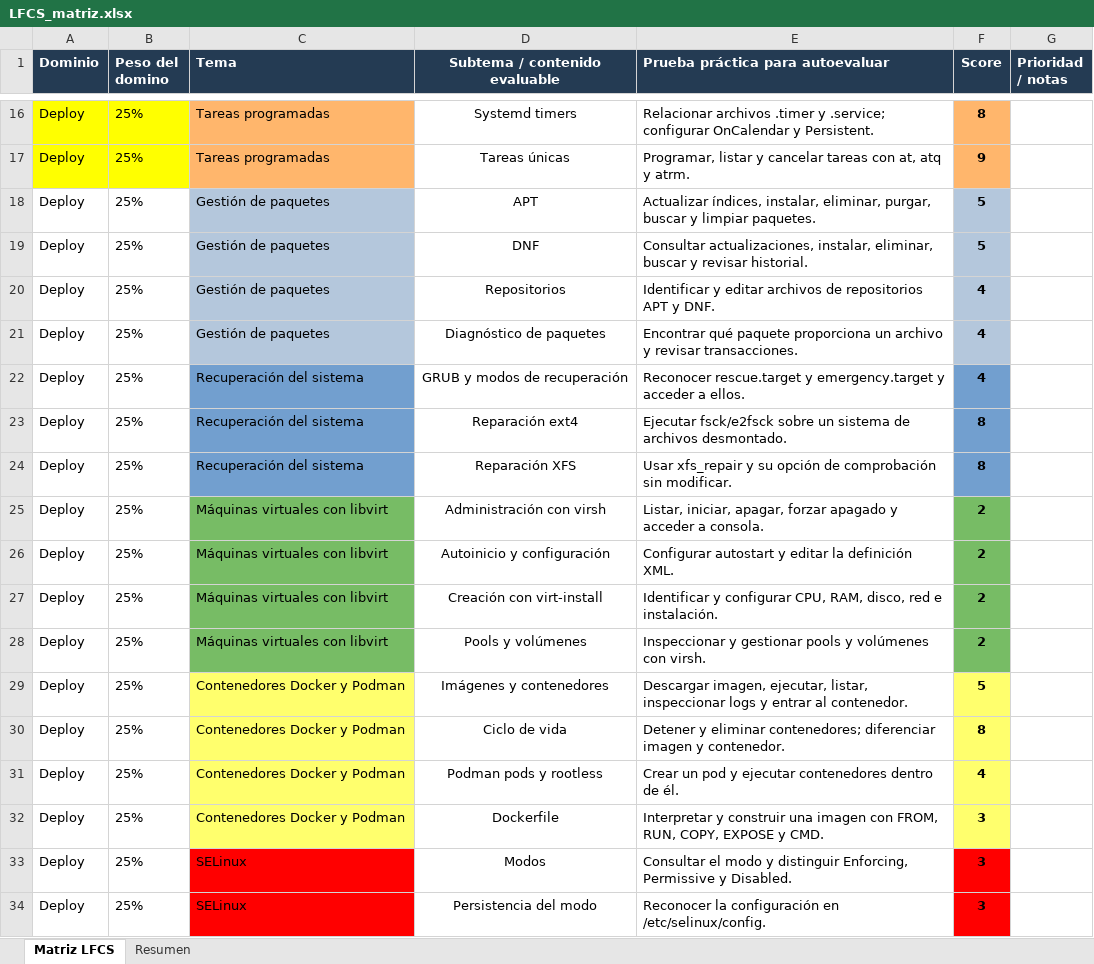
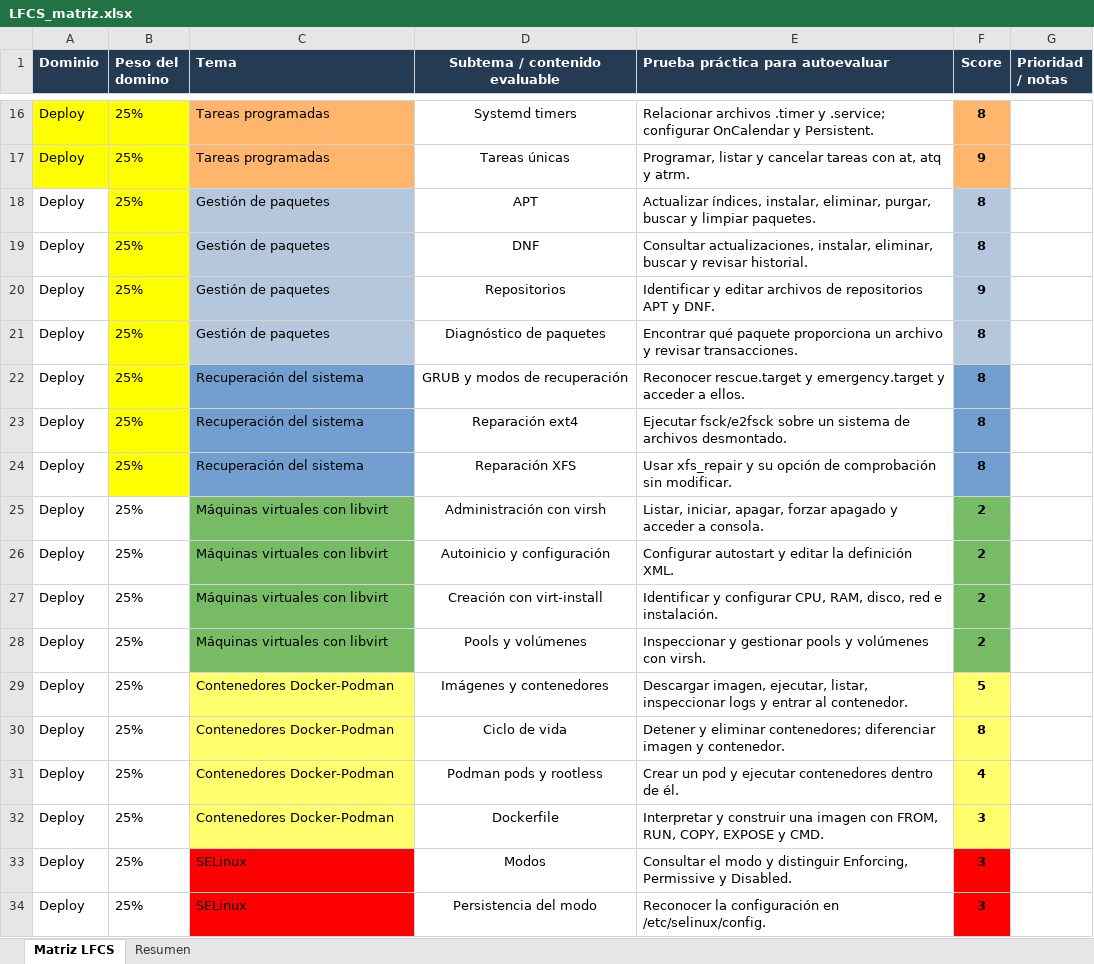
Before and after one commit to Gonzaloned/LFCS, an Excel workbook: LFCS_matriz.xlsx, sheet Matriz LFCS, drawn as a sheet; only a part is shown, gaps mark what is left out; values as stored, in another font and other column widths than the file's, no borders; charts and pictures not drawn; the diff names each change by its address in the sheet, - before the commit and + after, or states it on an @@ line.

```diff
--- a/LFCS_matriz.xlsx (sheet Matriz LFCS)
+++ b/LFCS_matriz.xlsx (sheet Matriz LFCS)
-B18:B24 fill: none
+B18:B24 fill: #FFFF00
-F18:F19 (Score): 5
+F18:F19 (Score): 8
-F20 (Score): 4
+F20 (Score): 9
-F21:F22 (Score): 4
+F21:F22 (Score): 8
-C29:C32 (Tema): Contenedores Docker y Podman
+C29:C32 (Tema): Contenedores Docker-Podman
```
Also changed, not shown: 1 other file.
